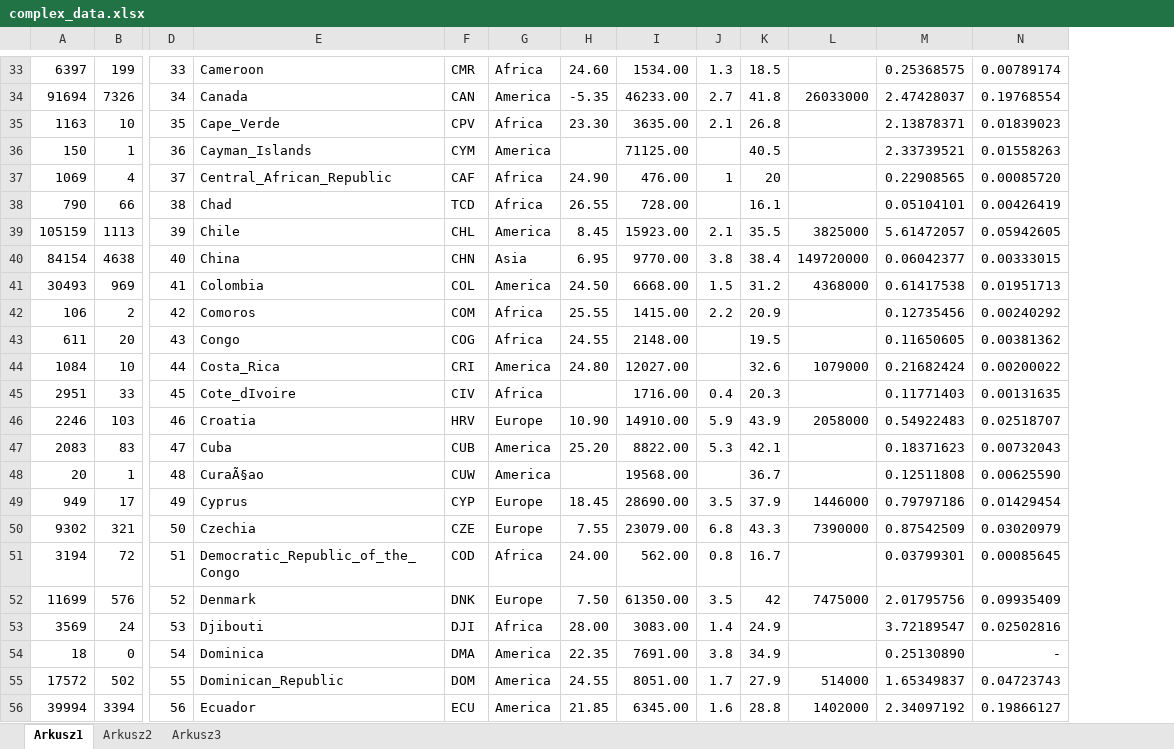
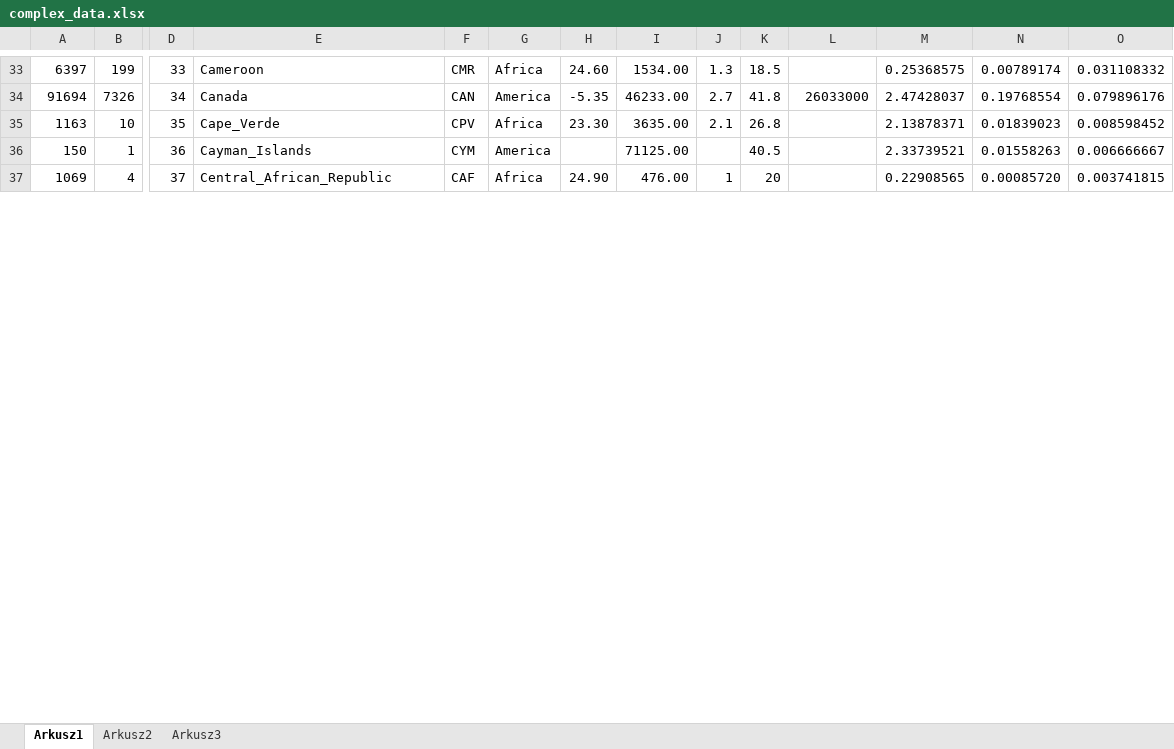
Before and after one commit to Marczanto98/matlab_project, an Excel workbook: project/complex_data.xlsx, sheet Arkusz1, drawn as a sheet; only a part is shown, gaps mark what is left out; values as stored, in another font and other column widths than the file's, no borders; removed rows and columns are numbered as before the commit, all else as after; rows hold the shown columns only; the diff covers the shown part only; the diff names each change by its address in the sheet, - before the commit and + after, or states it on an @@ line.

```diff
--- a/project/complex_data.xlsx (sheet Arkusz1)
+++ b/project/complex_data.xlsx (sheet Arkusz1)
+column O, rows 33-37: 0.031108332 | 0.079896176 | 0.008598452 | 0.006666667 | 0.003741815
-row 38: 790 | 66 | 38 | Chad | TCD | Africa | 26.55 | 728.00 |  | 16.1 |  | 0.05104101 | 0.00426419
-row 39: 105159 | 1113 | 39 | Chile | CHL | America | 8.45 | 15923.00 | 2.1 | 35.5 | 3825000 | 5.61472057 | 0.05942605
-row 40: 84154 | 4638 | 40 | China | CHN | Asia | 6.95 | 9770.00 | 3.8 | 38.4 | 149720000 | 0.06042377 | 0.00333015
-row 41: 30493 | 969 | 41 | Colombia | COL | America | 24.50 | 6668.00 | 1.5 | 31.2 | 4368000 | 0.61417538 | 0.01951713
-row 42: 106 | 2 | 42 | Comoros | COM | Africa | 25.55 | 1415.00 | 2.2 | 20.9 |  | 0.12735456 | 0.00240292
-row 43: 611 | 20 | 43 | Congo | COG | Africa | 24.55 | 2148.00 |  | 19.5 |  | 0.11650605 | 0.00381362
-row 44: 1084 | 10 | 44 | Costa_Rica | CRI | America | 24.80 | 12027.00 |  | 32.6 | 1079000 | 0.21682424 | 0.00200022
-row 45: 2951 | 33 | 45 | Cote_dIvoire | CIV | Africa |  | 1716.00 | 0.4 | 20.3 |  | 0.11771403 | 0.00131635
-row 46: 2246 | 103 | 46 | Croatia | HRV | Europe | 10.90 | 14910.00 | 5.9 | 43.9 | 2058000 | 0.54922483 | 0.02518707
-row 47: 2083 | 83 | 47 | Cuba | CUB | America | 25.20 | 8822.00 | 5.3 | 42.1 |  | 0.18371623 | 0.00732043
-row 48: 20 | 1 | 48 | CuraÃ§ao | CUW | America |  | 19568.00 |  | 36.7 |  | 0.12511808 | 0.00625590
-row 49: 949 | 17 | 49 | Cyprus | CYP | Europe | 18.45 | 28690.00 | 3.5 | 37.9 | 1446000 | 0.79797186 | 0.01429454
-row 50: 9302 | 321 | 50 | Czechia | CZE | Europe | 7.55 | 23079.00 | 6.8 | 43.3 | 7390000 | 0.87542509 | 0.03020979
-row 51: 3194 | 72 | 51 | Democratic_Republic_of_the_Congo | COD | Africa | 24.00 | 562.00 | 0.8 | 16.7 |  | 0.03799301 | 0.00085645
-row 52: 11699 | 576 | 52 | Denmark | DNK | Europe | 7.50 | 61350.00 | 3.5 | 42 | 7475000 | 2.01795756 | 0.09935409
-row 53: 3569 | 24 | 53 | Djibouti | DJI | Africa | 28.00 | 3083.00 | 1.4 | 24.9 |  | 3.72189547 | 0.02502816
-row 54: 18 | 0 | 54 | Dominica | DMA | America | 22.35 | 7691.00 | 3.8 | 34.9 |  | 0.25130890 | -
-row 55: 17572 | 502 | 55 | Dominican_Republic | DOM | America | 24.55 | 8051.00 | 1.7 | 27.9 | 514000 | 1.65349837 | 0.04723743
-row 56: 39994 | 3394 | 56 | Ecuador | ECU | America | 21.85 | 6345.00 | 1.6 | 28.8 | 1402000 | 2.34097192 | 0.19866127
```
Also changed, not shown: 37 added rows, 18 removed rows and 17 edited cells elsewhere in this sheet, 19 other files.
